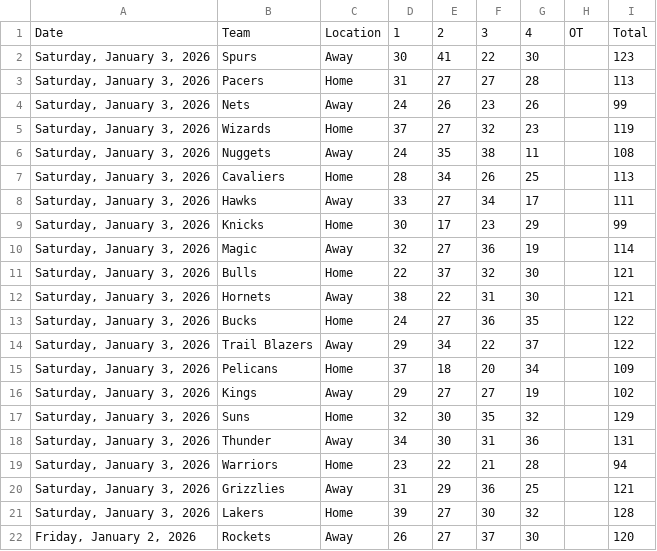
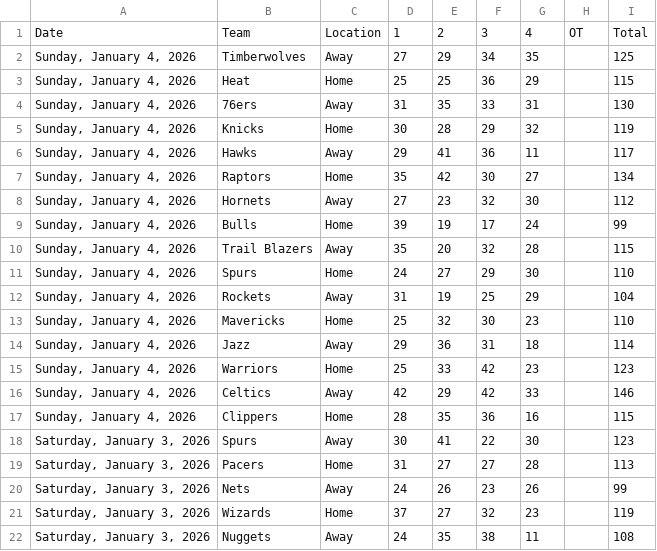
Before and after one commit to Daniel-CM327/NBA-Scoreboard, a CSV file: nba_scoreboard_data.csv, drawn as a sheet; only a part is shown; the shorter side is filled out with more unchanged rows; the diff names each change by its address in the sheet, - before the commit and + after, or states it on an @@ line.

```diff
--- a/nba_scoreboard_data.csv
+++ b/nba_scoreboard_data.csv
+row 2: Sunday, January 4, 2026 | Timberwolves | Away | 27 | 29 | 34 | 35 |  | 125
+row 3: Sunday, January 4, 2026 | Heat | Home | 25 | 25 | 36 | 29 |  | 115
+row 4: Sunday, January 4, 2026 | 76ers | Away | 31 | 35 | 33 | 31 |  | 130
+row 5: Sunday, January 4, 2026 | Knicks | Home | 30 | 28 | 29 | 32 |  | 119
+row 6: Sunday, January 4, 2026 | Hawks | Away | 29 | 41 | 36 | 11 |  | 117
+row 7: Sunday, January 4, 2026 | Raptors | Home | 35 | 42 | 30 | 27 |  | 134
+row 8: Sunday, January 4, 2026 | Hornets | Away | 27 | 23 | 32 | 30 |  | 112
+row 9: Sunday, January 4, 2026 | Bulls | Home | 39 | 19 | 17 | 24 |  | 99
+row 10: Sunday, January 4, 2026 | Trail Blazers | Away | 35 | 20 | 32 | 28 |  | 115
+row 11: Sunday, January 4, 2026 | Spurs | Home | 24 | 27 | 29 | 30 |  | 110
+row 12: Sunday, January 4, 2026 | Rockets | Away | 31 | 19 | 25 | 29 |  | 104
+row 13: Sunday, January 4, 2026 | Mavericks | Home | 25 | 32 | 30 | 23 |  | 110
+row 14: Sunday, January 4, 2026 | Jazz | Away | 29 | 36 | 31 | 18 |  | 114
+row 15: Sunday, January 4, 2026 | Warriors | Home | 25 | 33 | 42 | 23 |  | 123
+row 16: Sunday, January 4, 2026 | Celtics | Away | 42 | 29 | 42 | 33 |  | 146
+row 17: Sunday, January 4, 2026 | Clippers | Home | 28 | 35 | 36 | 16 |  | 115
```
